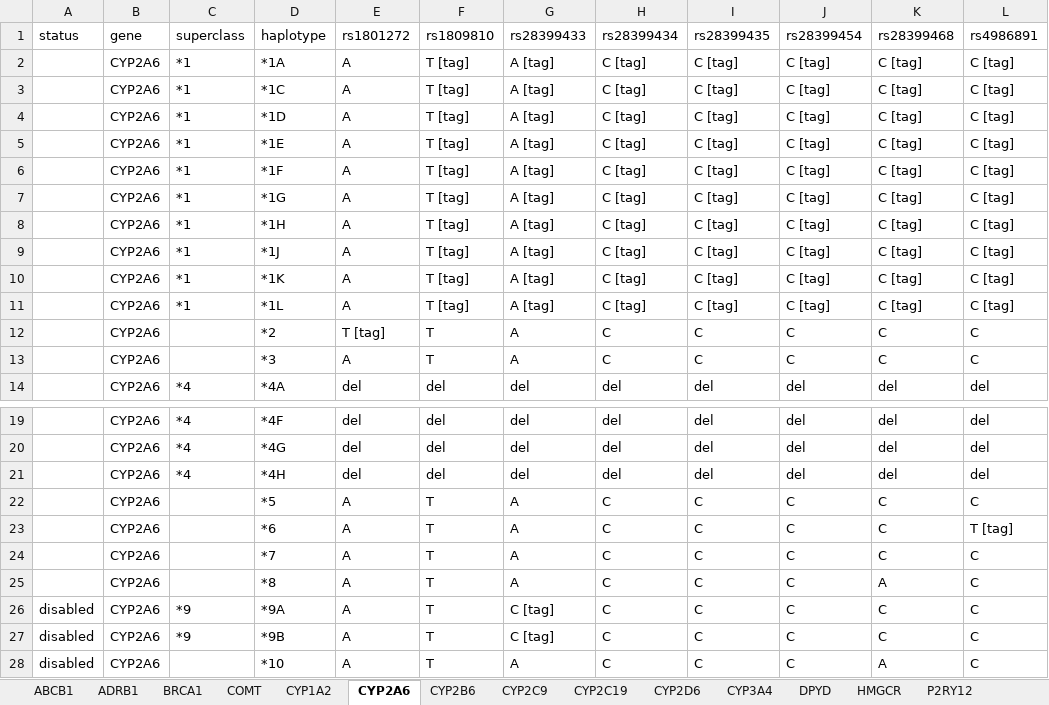
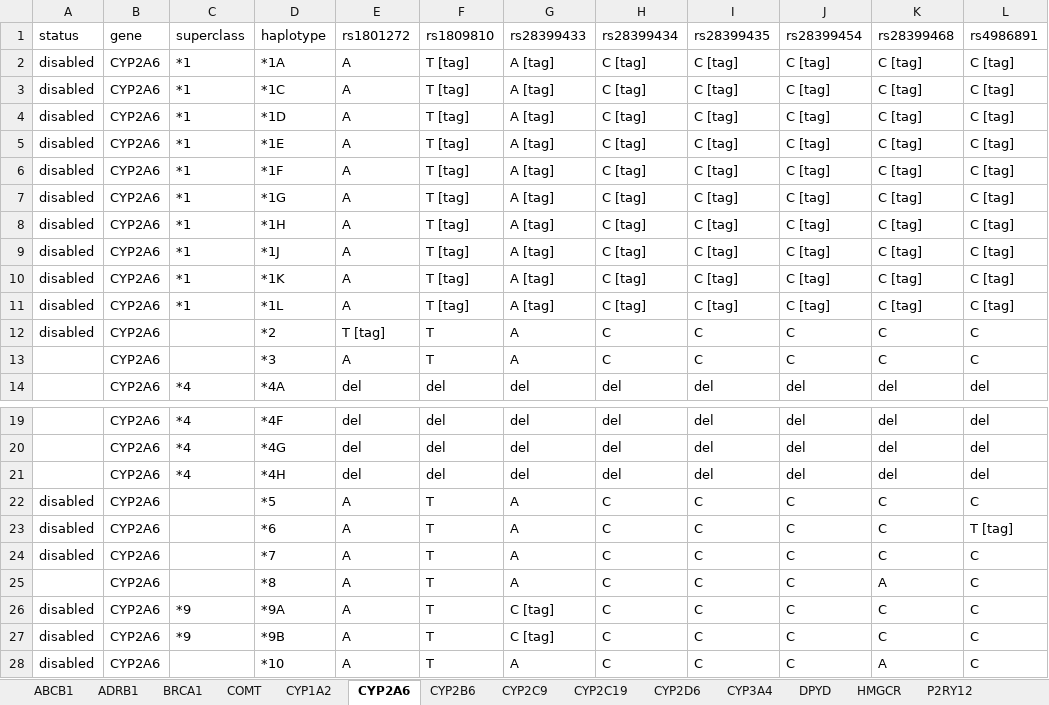
Before and after one commit to rezacsedu/genomic-cds, an Excel workbook: knowledge-base/trunk/data/PharmGKB/haplotype_spreadsheet_v3.xlsx, sheet CYP2A6, drawn as a sheet; only a part is shown, gaps mark what is left out; values as stored, in another font and other column widths than the file's, no borders; the diff names each change by its address in the sheet, - before the commit and + after, or states it on an @@ line.

```diff
--- a/knowledge-base/trunk/data/PharmGKB/haplotype_spreadsheet_v3.xlsx (sheet CYP2A6)
+++ b/knowledge-base/trunk/data/PharmGKB/haplotype_spreadsheet_v3.xlsx (sheet CYP2A6)
-A2:A12: (empty)
+A2:A12: disabled
-A22:A24: (empty)
+A22:A24: disabled
```
Also changed, not shown: sheet CYP2C9, sheet CYP1A2, sheet CYP2B6, sheet SULT1A1, sheet CYP2C19, sheet VKORC1, 5 more sheets, 9 other files.
